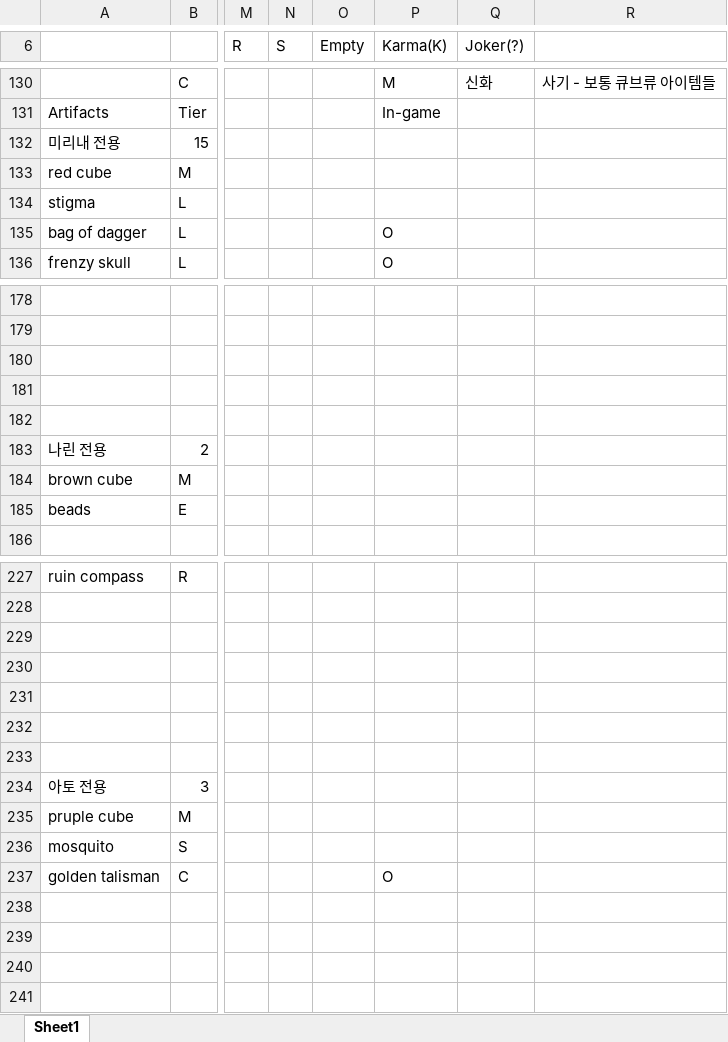
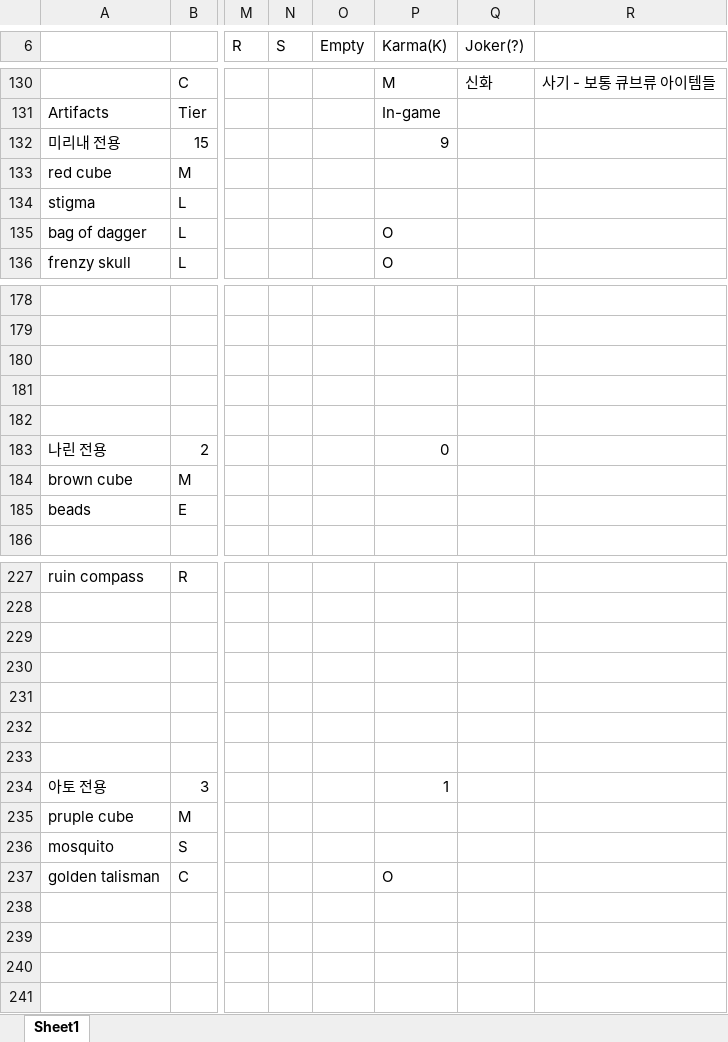
Before and after one commit to blueSparrow2000/DiceGame, an Excel workbook: Data.xlsx, sheet Sheet1, drawn as a sheet; only a part is shown, gaps mark what is left out; values as stored, in another font and other column widths than the file's, no cell formats; the diff covers the shown part only; the diff names each change by its address in the sheet, - before the commit and + after, or states it on an @@ line.

```diff
--- a/Data.xlsx (sheet Sheet1)
+++ b/Data.xlsx (sheet Sheet1)
-P132 (Karma(K)): (empty)
+P132 (Karma(K)): 9
-P183 (Karma(K)): (empty)
+P183 (Karma(K)): 0
-P234 (Karma(K)): (empty)
+P234 (Karma(K)): 1
```
Also changed, not shown: 1 added row, 3 removed rows, 4 hidden or unhidden rows, 52 edited cells and merged cells elsewhere in this sheet, cell formats, formulas that keep their value, charts or pictures, 14 other files.
